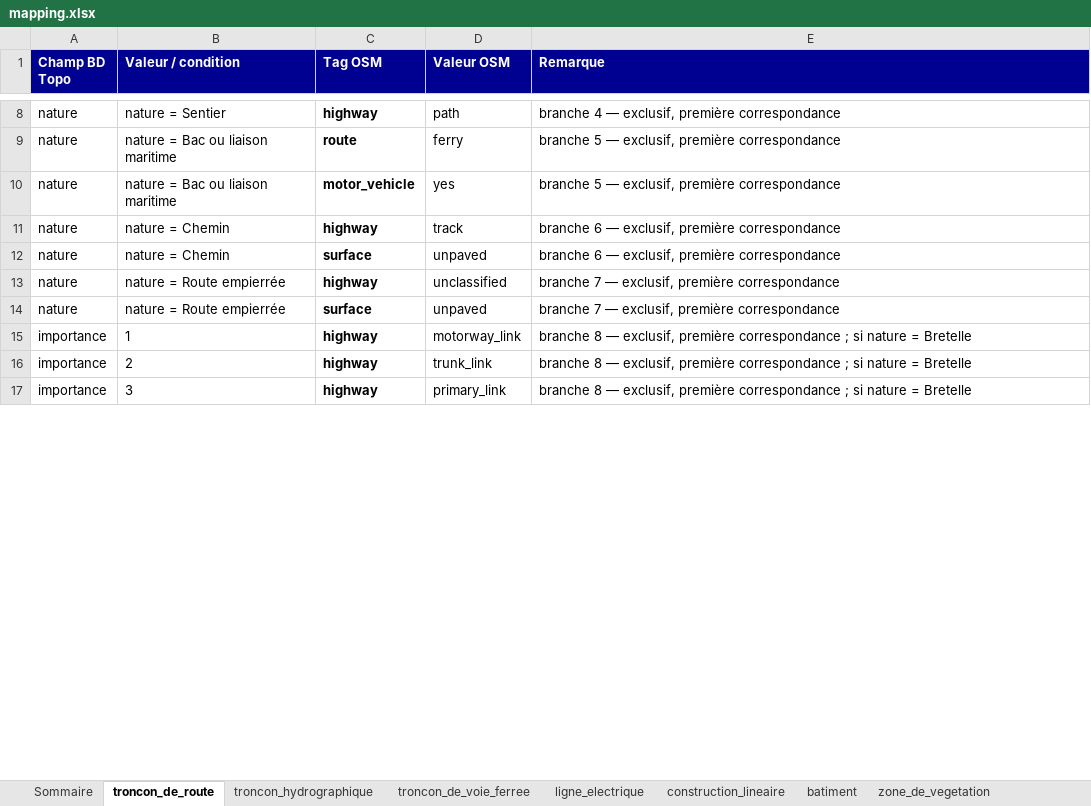
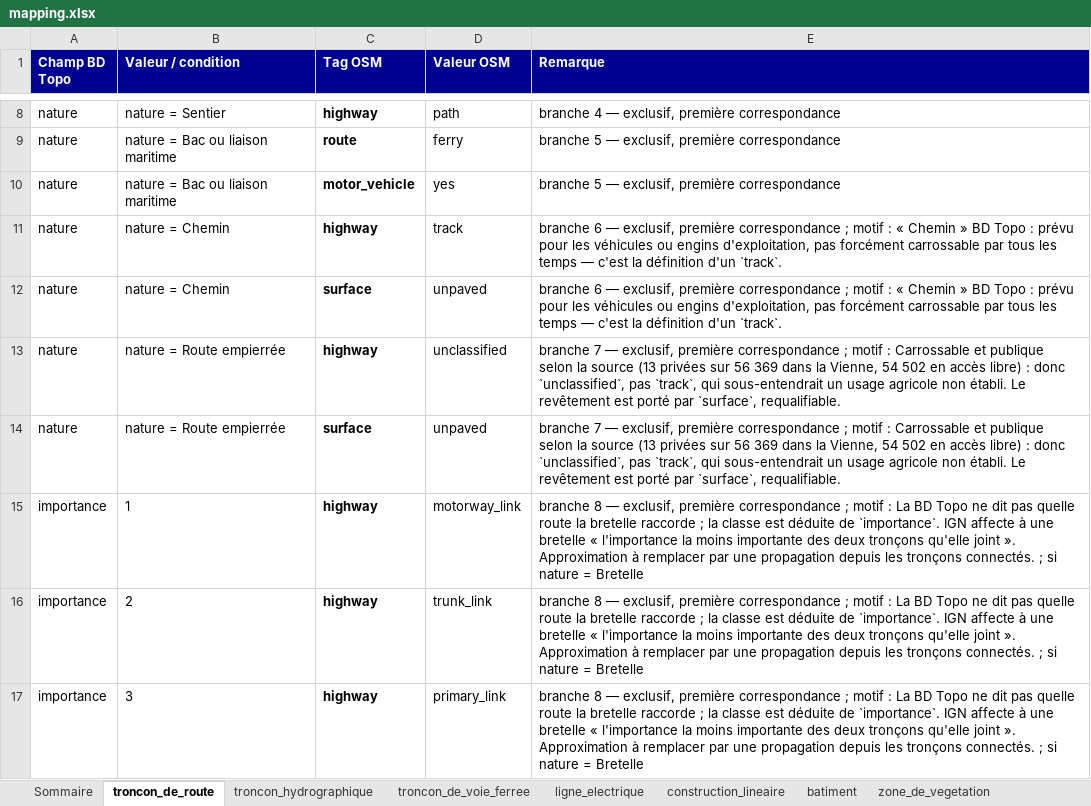
Before and after one commit to NicolasBerthelot/bd-toposm, an Excel workbook: docs/mapping.xlsx, sheet troncon_de_route, drawn as a sheet; only a part is shown, gaps mark what is left out; values as stored, in another font and other column widths than the file's, no borders; the diff covers the shown part only; the diff names each change by its address in the sheet, - before the commit and + after, or states it on an @@ line.

```diff
--- a/docs/mapping.xlsx (sheet troncon_de_route)
+++ b/docs/mapping.xlsx (sheet troncon_de_route)
-E11:E12 (Remarque): …première correspondance
+E11:E12 (Remarque): …première correspondance ; motif : « Chemin » BD Topo : prévu pour les véhicules ou engins d'exploitation, pas forcément carrossable par tous les temps — c'est la définition d'un `track`.
-E13:E14 (Remarque): …première correspondance
+E13:E14 (Remarque): …première correspondance ; motif : Carrossable et publique selon la source (13 privées sur 56 369 dans la Vienne, 54 502 en accès libre) : donc `unclassified`, pas `track`, qui sous-entendrait un usage agricole non établi. Le revêtement est porté par `surface`, requalifiable.
-E15:E17 (Remarque): …correspondance ; si nature…
+E15:E17 (Remarque): …correspondance ; motif : La BD Topo ne dit pas quelle route la bretelle raccorde ; la classe est déduite de `importance`. IGN affecte à une bretelle « l'importance la moins importante des deux tronçons qu'elle joint ». Approximation à remplacer par une propagation depuis les tronçons connectés. ; si nature…
```
Also changed, not shown: 31 edited cells elsewhere in this sheet, sheet batiment, sheet zone_d_habitation, sheet surface_hydrographique, sheet troncon_hydrographique, sheet zone_d_activite_ou_d_interet, sheet zone_de_vegetation, 3 more sheets, 25 other files.
